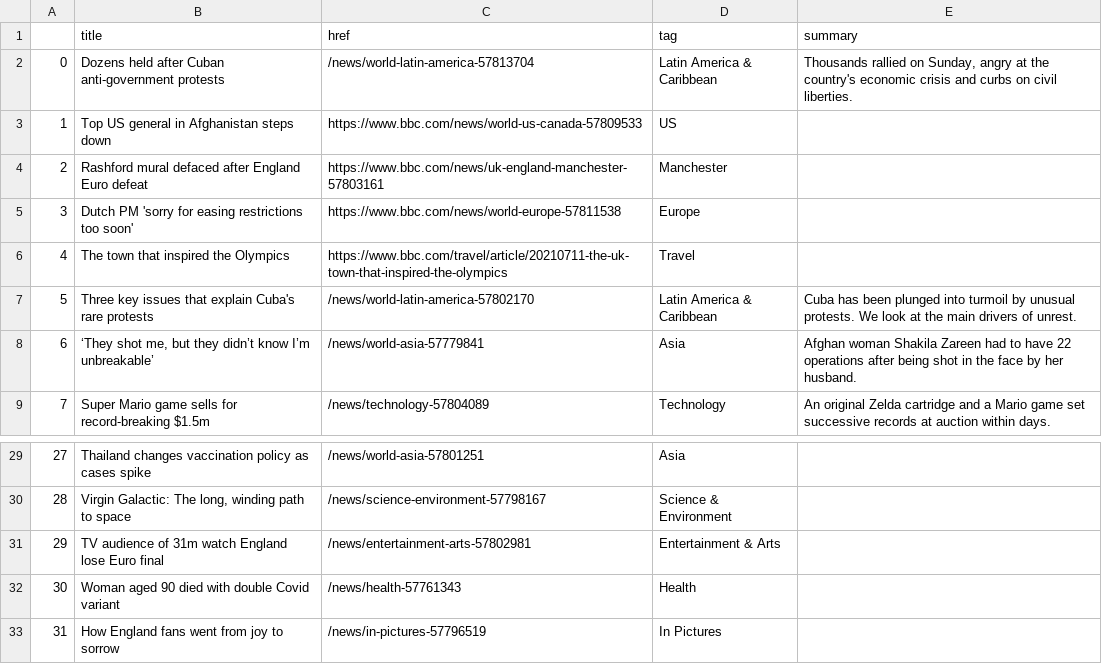
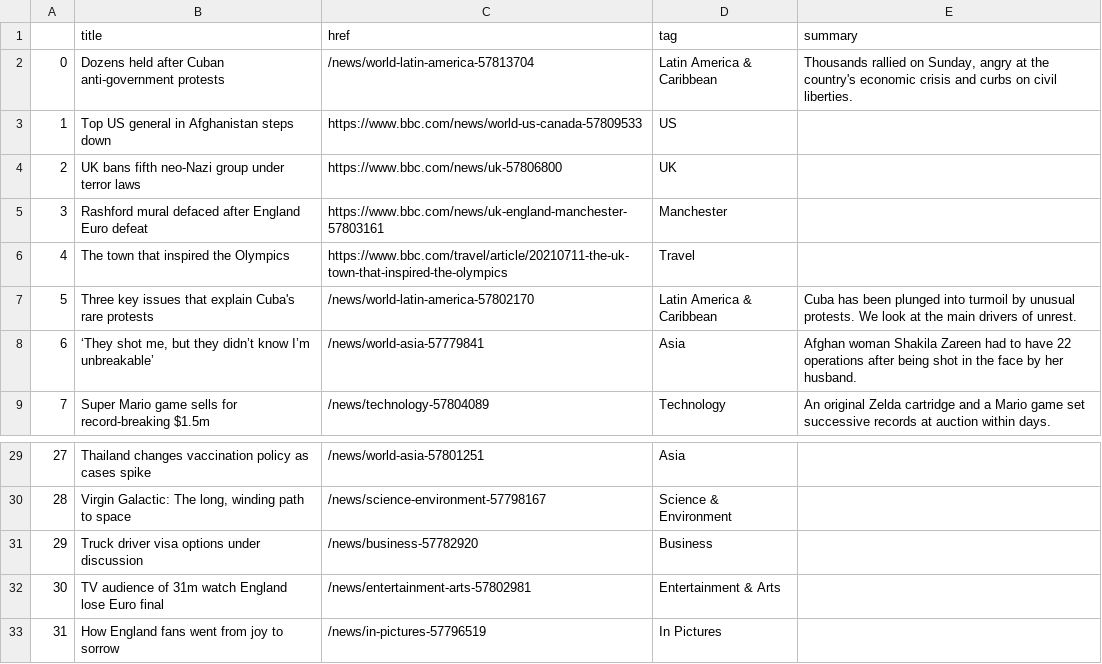
Before and after one commit to bujanowski/automated-scraper, a CSV file: bbc-headlines.csv, drawn as a sheet; only a part is shown, gaps mark what is left out.

```diff
--- a/bbc-headlines.csv
+++ b/bbc-headlines.csv
@@ -3,4 +3,4 @@
 1,Top US general in Afghanistan steps down,https://www.bbc.com/news/world-us-canada-57809533,US,
-2,Rashford mural defaced after England Euro defeat,https://www.bbc.com/news/uk-england-manchester-57803161,Manchester,
-3,Dutch PM 'sorry for easing restrictions too soon',https://www.bbc.com/news/world-europe-57811538,Europe,
+2,UK bans fifth neo-Nazi group under terror laws,https://www.bbc.com/news/uk-57806800,UK,
+3,Rashford mural defaced after England Euro defeat,https://www.bbc.com/news/uk-england-manchester-57803161,Manchester,
 4,The town that inspired the Olympics,https://www.bbc.com/travel/article/20210711-the-uk-town-that-inspired-the-olympics,Travel,
@@ -30,4 +30,4 @@
 28,"Virgin Galactic: The long, winding path to space",/news/science-environment-57798167,Science & Environment,
-29,TV audience of 31m watch England lose Euro final,/news/entertainment-arts-57802981,Entertainment & Arts,
-30,Woman aged 90 died with double Covid variant,/news/health-57761343,Health,
+29,Truck driver visa options under discussion,/news/business-57782920,Business,
+30,TV audience of 31m watch England lose Euro final,/news/entertainment-arts-57802981,Entertainment & Arts,
 31,How England fans went from joy to sorrow,/news/in-pictures-57796519,In Pictures,
```
